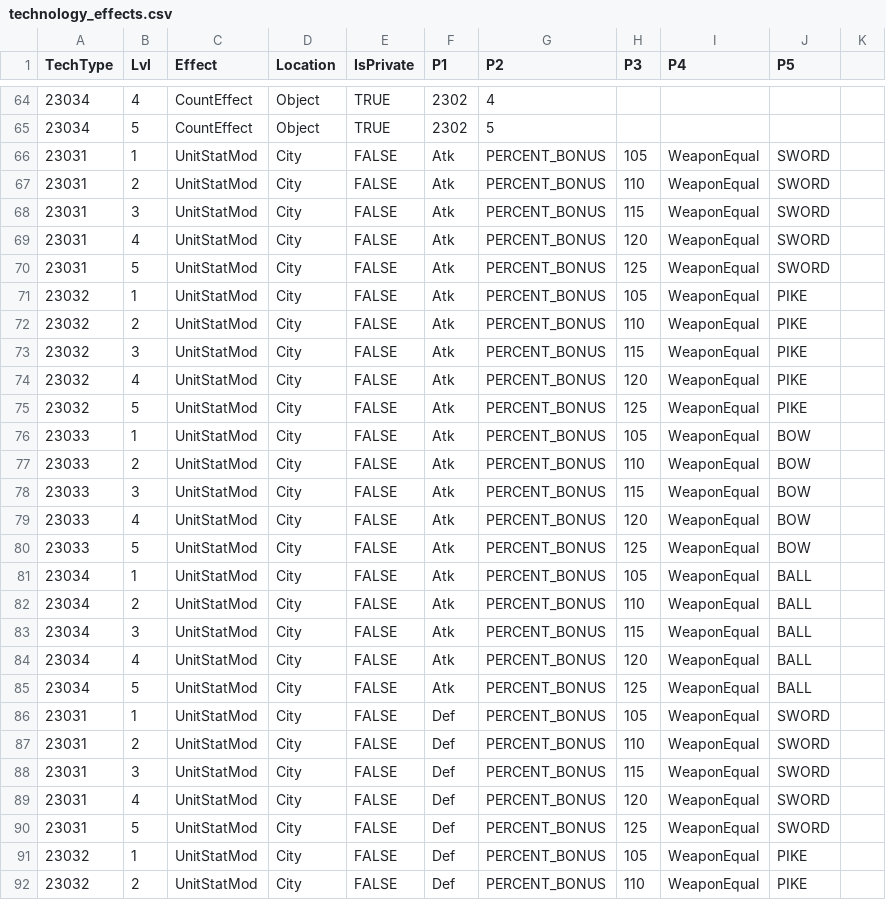
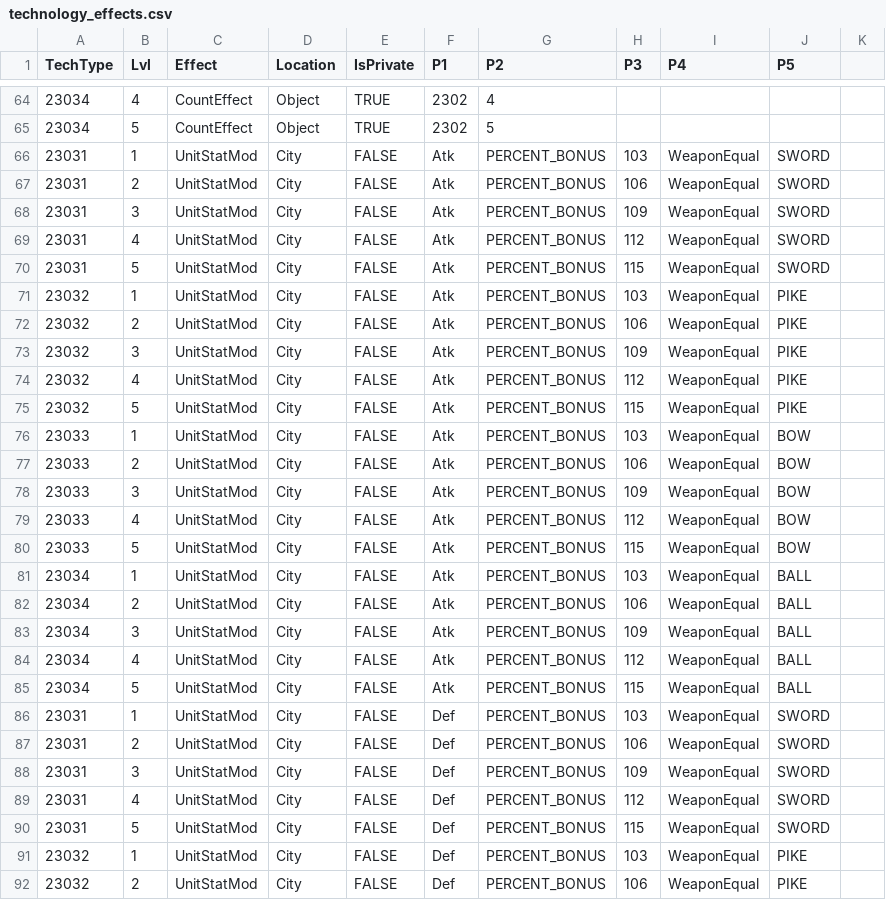
Before and after one commit to giulianob/tribalhero, a CSV file: conf/csv/technology_effects.csv, drawn as a sheet; only a part is shown, gaps mark what is left out; the diff covers the shown part only.

```diff
--- a/conf/csv/technology_effects.csv
+++ b/conf/csv/technology_effects.csv
@@ -65,28 +65,28 @@ TechType,Lvl,Effect,Location,IsPrivate,P1,P2,P3,P4,P5,
 23034,5,CountEffect,Object,TRUE,2302,5,,,,
-23031,1,UnitStatMod,City,FALSE,Atk,PERCENT_BONUS,105,WeaponEqual,SWORD,
-23031,2,UnitStatMod,City,FALSE,Atk,PERCENT_BONUS,110,WeaponEqual,SWORD,
-23031,3,UnitStatMod,City,FALSE,Atk,PERCENT_BONUS,115,WeaponEqual,SWORD,
-23031,4,UnitStatMod,City,FALSE,Atk,PERCENT_BONUS,120,WeaponEqual,SWORD,
-23031,5,UnitStatMod,City,FALSE,Atk,PERCENT_BONUS,125,WeaponEqual,SWORD,
-23032,1,UnitStatMod,City,FALSE,Atk,PERCENT_BONUS,105,WeaponEqual,PIKE,
-23032,2,UnitStatMod,City,FALSE,Atk,PERCENT_BONUS,110,WeaponEqual,PIKE,
-23032,3,UnitStatMod,City,FALSE,Atk,PERCENT_BONUS,115,WeaponEqual,PIKE,
-23032,4,UnitStatMod,City,FALSE,Atk,PERCENT_BONUS,120,WeaponEqual,PIKE,
-23032,5,UnitStatMod,City,FALSE,Atk,PERCENT_BONUS,125,WeaponEqual,PIKE,
-23033,1,UnitStatMod,City,FALSE,Atk,PERCENT_BONUS,105,WeaponEqual,BOW,
-23033,2,UnitStatMod,City,FALSE,Atk,PERCENT_BONUS,110,WeaponEqual,BOW,
-23033,3,UnitStatMod,City,FALSE,Atk,PERCENT_BONUS,115,WeaponEqual,BOW,
-23033,4,UnitStatMod,City,FALSE,Atk,PERCENT_BONUS,120,WeaponEqual,BOW,
-23033,5,UnitStatMod,City,FALSE,Atk,PERCENT_BONUS,125,WeaponEqual,BOW,
-23034,1,UnitStatMod,City,FALSE,Atk,PERCENT_BONUS,105,WeaponEqual,BALL,
-23034,2,UnitStatMod,City,FALSE,Atk,PERCENT_BONUS,110,WeaponEqual,BALL,
-23034,3,UnitStatMod,City,FALSE,Atk,PERCENT_BONUS,115,WeaponEqual,BALL,
-23034,4,UnitStatMod,City,FALSE,Atk,PERCENT_BONUS,120,WeaponEqual,BALL,
-23034,5,UnitStatMod,City,FALSE,Atk,PERCENT_BONUS,125,WeaponEqual,BALL,
-23031,1,UnitStatMod,City,FALSE,Def,PERCENT_BONUS,105,WeaponEqual,SWORD,
-23031,2,UnitStatMod,City,FALSE,Def,PERCENT_BONUS,110,WeaponEqual,SWORD,
-23031,3,UnitStatMod,City,FALSE,Def,PERCENT_BONUS,115,WeaponEqual,SWORD,
-23031,4,UnitStatMod,City,FALSE,Def,PERCENT_BONUS,120,WeaponEqual,SWORD,
-23031,5,UnitStatMod,City,FALSE,Def,PERCENT_BONUS,125,WeaponEqual,SWORD,
-23032,1,UnitStatMod,City,FALSE,Def,PERCENT_BONUS,105,WeaponEqual,PIKE,
-23032,2,UnitStatMod,City,FALSE,Def,PERCENT_BONUS,110,WeaponEqual,PIKE,
+23031,1,UnitStatMod,City,FALSE,Atk,PERCENT_BONUS,103,WeaponEqual,SWORD,
+23031,2,UnitStatMod,City,FALSE,Atk,PERCENT_BONUS,106,WeaponEqual,SWORD,
+23031,3,UnitStatMod,City,FALSE,Atk,PERCENT_BONUS,109,WeaponEqual,SWORD,
+23031,4,UnitStatMod,City,FALSE,Atk,PERCENT_BONUS,112,WeaponEqual,SWORD,
+23031,5,UnitStatMod,City,FALSE,Atk,PERCENT_BONUS,115,WeaponEqual,SWORD,
+23032,1,UnitStatMod,City,FALSE,Atk,PERCENT_BONUS,103,WeaponEqual,PIKE,
+23032,2,UnitStatMod,City,FALSE,Atk,PERCENT_BONUS,106,WeaponEqual,PIKE,
+23032,3,UnitStatMod,City,FALSE,Atk,PERCENT_BONUS,109,WeaponEqual,PIKE,
+23032,4,UnitStatMod,City,FALSE,Atk,PERCENT_BONUS,112,WeaponEqual,PIKE,
+23032,5,UnitStatMod,City,FALSE,Atk,PERCENT_BONUS,115,WeaponEqual,PIKE,
+23033,1,UnitStatMod,City,FALSE,Atk,PERCENT_BONUS,103,WeaponEqual,BOW,
+23033,2,UnitStatMod,City,FALSE,Atk,PERCENT_BONUS,106,WeaponEqual,BOW,
+23033,3,UnitStatMod,City,FALSE,Atk,PERCENT_BONUS,109,WeaponEqual,BOW,
+23033,4,UnitStatMod,City,FALSE,Atk,PERCENT_BONUS,112,WeaponEqual,BOW,
+23033,5,UnitStatMod,City,FALSE,Atk,PERCENT_BONUS,115,WeaponEqual,BOW,
+23034,1,UnitStatMod,City,FALSE,Atk,PERCENT_BONUS,103,WeaponEqual,BALL,
+23034,2,UnitStatMod,City,FALSE,Atk,PERCENT_BONUS,106,WeaponEqual,BALL,
+23034,3,UnitStatMod,City,FALSE,Atk,PERCENT_BONUS,109,WeaponEqual,BALL,
+23034,4,UnitStatMod,City,FALSE,Atk,PERCENT_BONUS,112,WeaponEqual,BALL,
+23034,5,UnitStatMod,City,FALSE,Atk,PERCENT_BONUS,115,WeaponEqual,BALL,
+23031,1,UnitStatMod,City,FALSE,Def,PERCENT_BONUS,103,WeaponEqual,SWORD,
+23031,2,UnitStatMod,City,FALSE,Def,PERCENT_BONUS,106,WeaponEqual,SWORD,
+23031,3,UnitStatMod,City,FALSE,Def,PERCENT_BONUS,109,WeaponEqual,SWORD,
+23031,4,UnitStatMod,City,FALSE,Def,PERCENT_BONUS,112,WeaponEqual,SWORD,
+23031,5,UnitStatMod,City,FALSE,Def,PERCENT_BONUS,115,WeaponEqual,SWORD,
+23032,1,UnitStatMod,City,FALSE,Def,PERCENT_BONUS,103,WeaponEqual,PIKE,
+23032,2,UnitStatMod,City,FALSE,Def,PERCENT_BONUS,106,WeaponEqual,PIKE,
```
Also changed, not shown: 33 edited cells elsewhere in this file, conf/csv/action.csv, conf/csv/init.csv, 20 other files.
